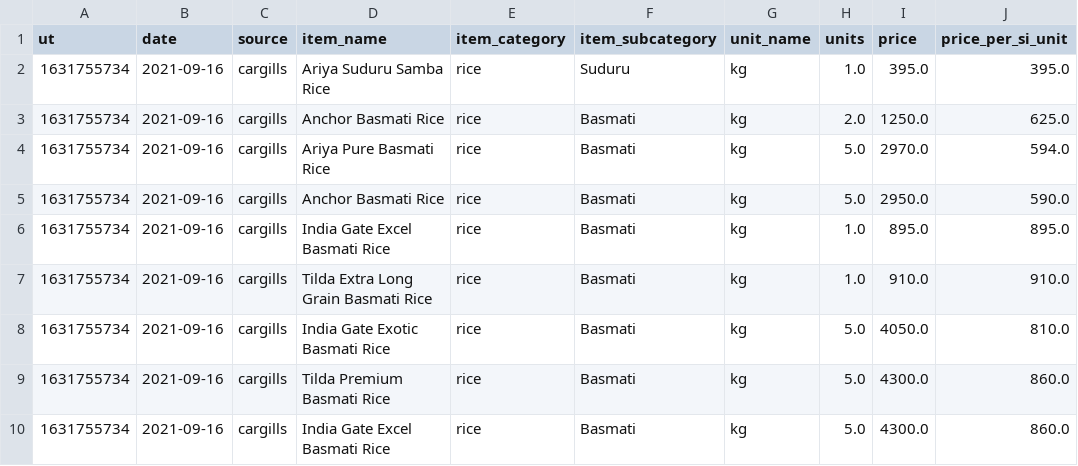
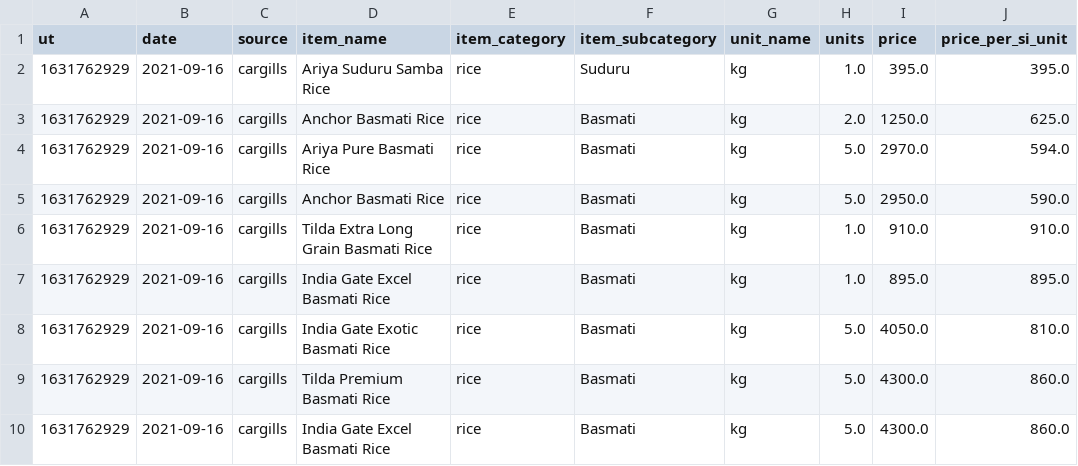
Before and after one commit to nuuuwan/price_report, a TSV file: price_report.rice.20210916.tsv, drawn as a sheet.

```diff
--- a/price_report.rice.20210916.tsv
+++ b/price_report.rice.20210916.tsv
@@ -1,10 +1,10 @@
 ut	date	source	item_name	item_category	item_subcategory	unit_name	units	price	price_per_si_unit
-1631755734	2021-09-16	cargills	Ariya Suduru Samba Rice	rice	Suduru	kg	1.0	395.0	395.0
-1631755734	2021-09-16	cargills	Anchor Basmati Rice	rice	Basmati	kg	2.0	1250.0	625.0
-1631755734	2021-09-16	cargills	Ariya Pure Basmati Rice	rice	Basmati	kg	5.0	2970.0	594.0
-1631755734	2021-09-16	cargills	Anchor Basmati Rice	rice	Basmati	kg	5.0	2950.0	590.0
-1631755734	2021-09-16	cargills	India Gate Excel Basmati Rice	rice	Basmati	kg	1.0	895.0	895.0
-1631755734	2021-09-16	cargills	Tilda Extra Long Grain Basmati Rice	rice	Basmati	kg	1.0	910.0	910.0
-1631755734	2021-09-16	cargills	India Gate Exotic Basmati Rice	rice	Basmati	kg	5.0	4050.0	810.0
-1631755734	2021-09-16	cargills	Tilda Premium Basmati Rice	rice	Basmati	kg	5.0	4300.0	860.0
-1631755734	2021-09-16	cargills	India Gate Excel Basmati Rice	rice	Basmati	kg	5.0	4300.0	860.0
+1631762929	2021-09-16	cargills	Ariya Suduru Samba Rice	rice	Suduru	kg	1.0	395.0	395.0
+1631762929	2021-09-16	cargills	Anchor Basmati Rice	rice	Basmati	kg	2.0	1250.0	625.0
+1631762929	2021-09-16	cargills	Ariya Pure Basmati Rice	rice	Basmati	kg	5.0	2970.0	594.0
+1631762929	2021-09-16	cargills	Anchor Basmati Rice	rice	Basmati	kg	5.0	2950.0	590.0
+1631762929	2021-09-16	cargills	Tilda Extra Long Grain Basmati Rice	rice	Basmati	kg	1.0	910.0	910.0
+1631762929	2021-09-16	cargills	India Gate Excel Basmati Rice	rice	Basmati	kg	1.0	895.0	895.0
+1631762929	2021-09-16	cargills	India Gate Exotic Basmati Rice	rice	Basmati	kg	5.0	4050.0	810.0
+1631762929	2021-09-16	cargills	Tilda Premium Basmati Rice	rice	Basmati	kg	5.0	4300.0	860.0
+1631762929	2021-09-16	cargills	India Gate Excel Basmati Rice	rice	Basmati	kg	5.0	4300.0	860.0
```
Also changed, not shown: price_report.dhal.20210916.tsv, 1 other file.
